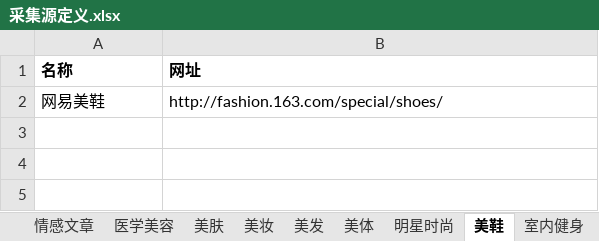
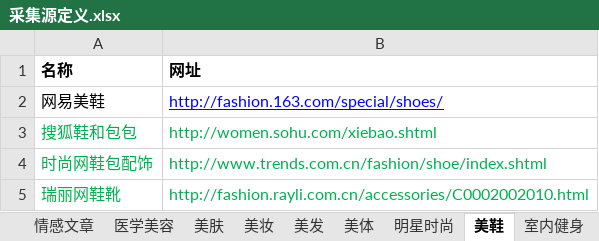
Before and after one commit to tattyFuentes/sitebuilde, an Excel workbook: doc/采集源定义.xlsx, sheet 美鞋, drawn as a sheet; values as stored, in another font and other column widths than the file's, no borders; the diff names each change by its address in the sheet, - before the commit and + after, or states it on an @@ line.

```diff
--- a/doc/采集源定义.xlsx (sheet 美鞋)
+++ b/doc/采集源定义.xlsx (sheet 美鞋)
@@ B2 underline: off → on, text colour: black → #0000FF @@
+row 3: 搜狐鞋和包包 | http://women.sohu.com/xiebao.shtml
+row 4: 时尚网鞋包配饰 | http://www.trends.com.cn/fashion/shoe/index.shtml
+row 5: 瑞丽网鞋靴 | http://fashion.rayli.com.cn/accessories/C0002002010.html
```
Also changed, not shown: sheet 情感文章, sheet 美肤, sheet 美妆, sheet 美体, sheet 室内健身, sheet 娱乐, 9 more sheets, 6 other files.
